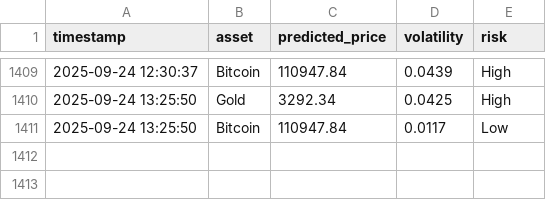
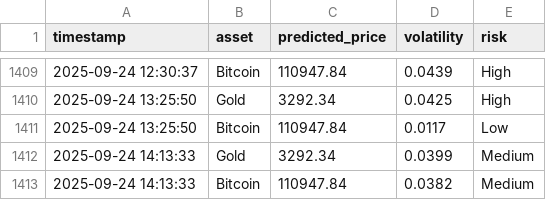
Before and after one commit to mehernsiri-cloud/gold-bitcoin-matrix, a CSV file: data/predictions_log.csv, drawn as a sheet; only a part is shown, gaps mark what is left out.

```diff
--- a/data/predictions_log.csv
+++ b/data/predictions_log.csv
@@ -1411 +1411,3 @@ timestamp,asset,predicted_price,volatility,risk
 2025-09-24 13:25:50,Bitcoin,110947.84,0.0117,Low
+2025-09-24 14:13:33,Gold,3292.34,0.0399,Medium
+2025-09-24 14:13:33,Bitcoin,110947.84,0.0382,Medium
```
Also changed, not shown: data/actual_data.csv, data/ai_predictions_log.csv.
